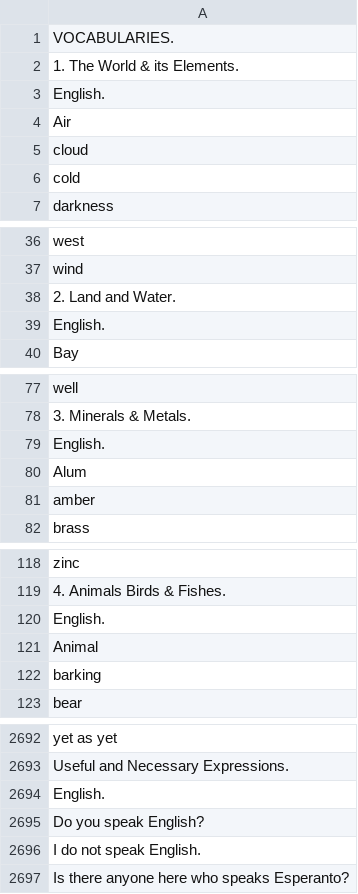
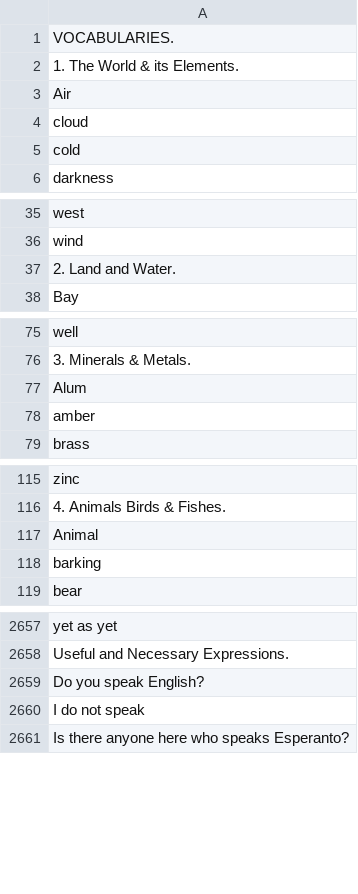
Before and after one commit to argosopentech/argos-lingo-flashcards, a CSV file: words.csv, drawn as a sheet; only a part is shown, gaps mark what is left out; the diff covers the shown part only.

```diff
--- a/words.csv
+++ b/words.csv
@@ -2,3 +2,2 @@ VOCABULARIES.
 1. The World & its Elements.
-English.
 Air
@@ -38,3 +37,2 @@ wind
 2. Land and Water.
-English.
 Bay
@@ -78,3 +76,2 @@ well
 3. Minerals & Metals.
-English.
 Alum
@@ -119,3 +116,2 @@ zinc
 4. Animals Birds & Fishes.
-English.
 Animal
@@ -2693,5 +2658,4 @@ yet as yet
 Useful and Necessary Expressions.
-English.
 Do you speak English?
-I do not speak English.
+I do not speak
 Is there anyone here who speaks Esperanto?
```
Also changed, not shown: 61 removed rows elsewhere in this file, 1 other file.
